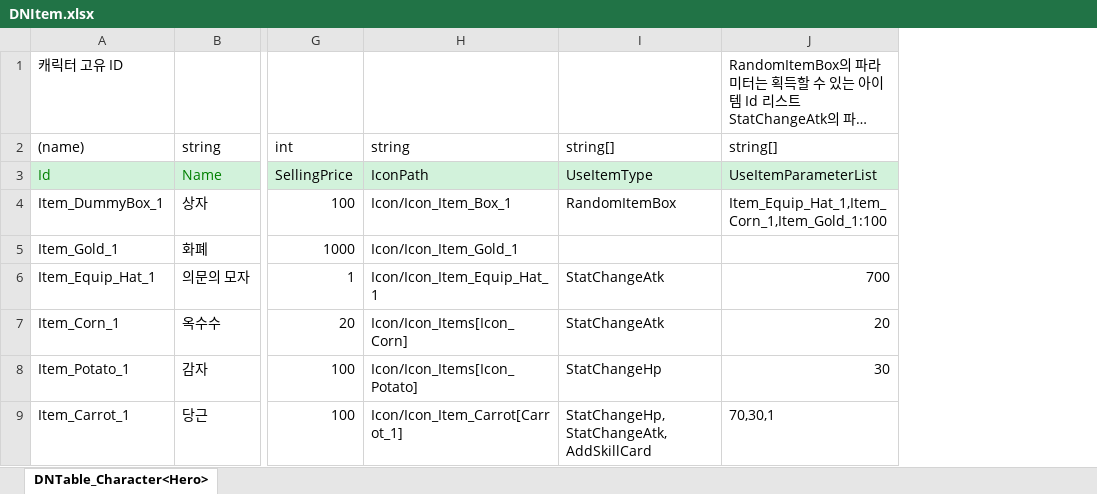
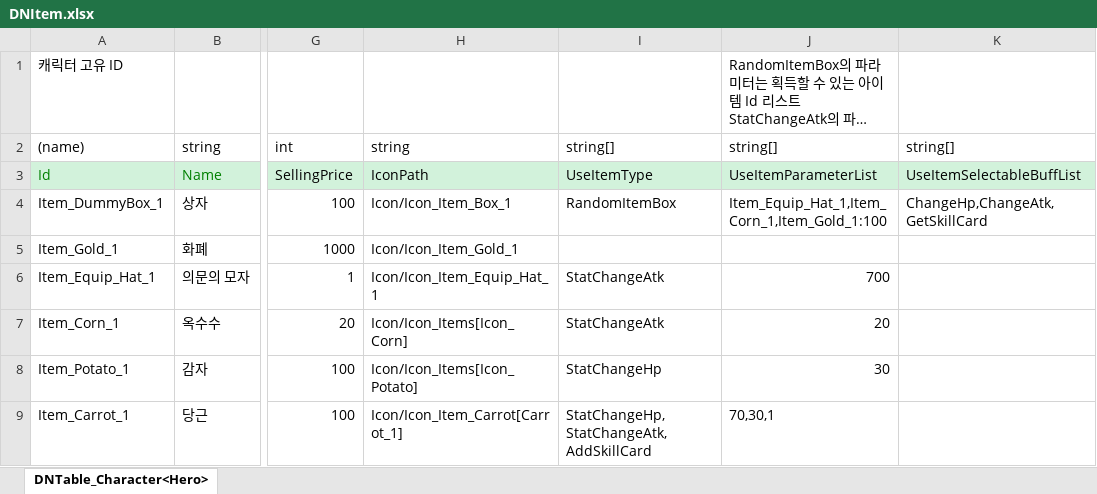
Before and after one commit to leekiin/2DMainProject, an Excel workbook: JsonConverter/ExcelFiles/DNItem.xlsx, sheet DNTable_Character<Hero>, drawn as a sheet; only a part is shown, gaps mark what is left out; long unchanged cells end in …; values as stored, in another font and other column widths than the file's, no borders; the diff names each change by its address in the sheet, - before the commit and + after, or states it on an @@ line.

```diff
--- a/JsonConverter/ExcelFiles/DNItem.xlsx (sheet DNTable_Character<Hero>)
+++ b/JsonConverter/ExcelFiles/DNItem.xlsx (sheet DNTable_Character<Hero>)
+column K, rows 2-4: string[] | UseItemSelectableBuffList | ChangeHp,ChangeAtk,GetSkillCard
```
Also changed, not shown: 4 other files.
